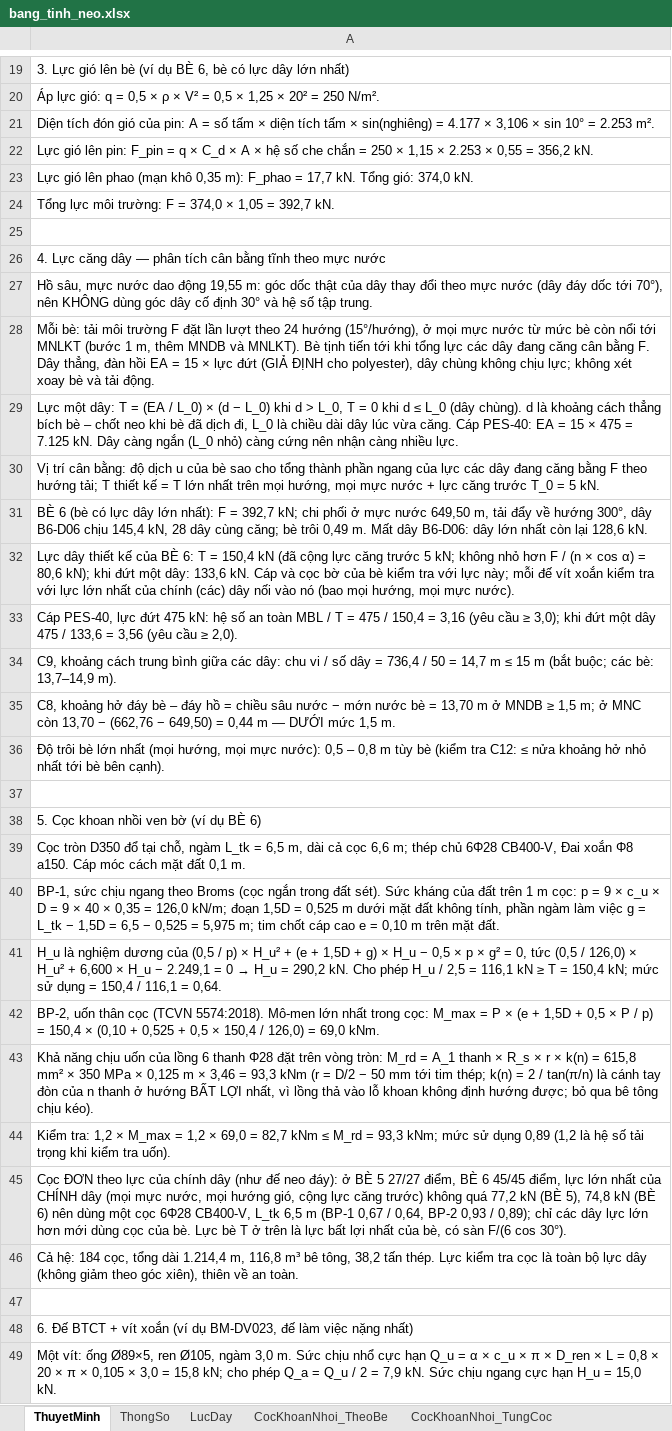
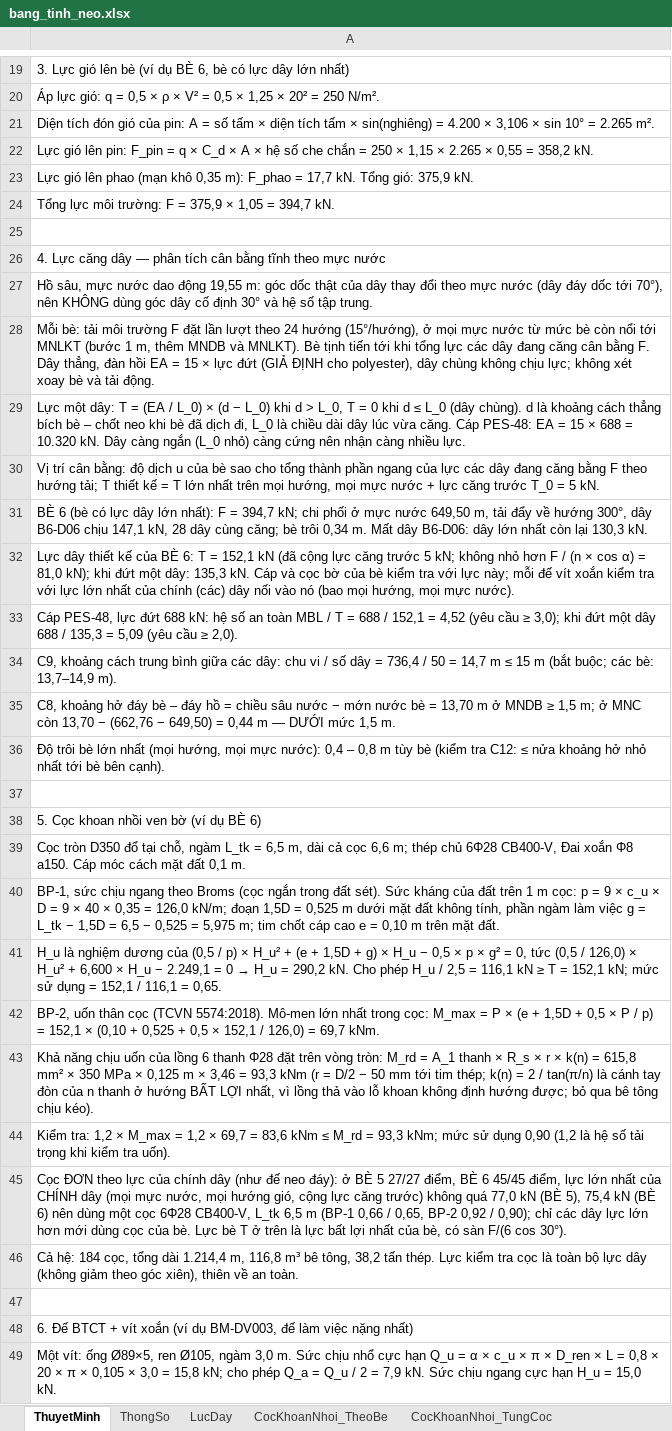
Before and after one commit to MinhNhat108/webneobe, an Excel workbook: docs/mat-bang-neo-ban-mong/bang_tinh_neo.xlsx, sheet ThuyetMinh, drawn as a sheet; only a part is shown, gaps mark what is left out; values as stored, in another font and other column widths than the file's, no borders; the diff covers the shown part only; the diff names each change by its address in the sheet, - before the commit and + after, or states it on an @@ line.

```diff
--- a/docs/mat-bang-neo-ban-mong/bang_tinh_neo.xlsx (sheet ThuyetMinh)
+++ b/docs/mat-bang-neo-ban-mong/bang_tinh_neo.xlsx (sheet ThuyetMinh)
-A21: …sin(nghiêng) = 4.177 × 3,106 × sin 10° = 2.253 m².
+A21: …sin(nghiêng) = 4.200 × 3,106 × sin 10° = 2.265 m².
-A22: …1,15 × 2.253 × 0,55 = 356,2 kN.
+A22: …1,15 × 2.265 × 0,55 = 358,2 kN.
-A23: …Tổng gió: 374,0 kN.
+A23: …Tổng gió: 375,9 kN.
-A24: …F = 374,0 × 1,05 = 392,7 kN.
+A24: …F = 375,9 × 1,05 = 394,7 kN.
-A29: …căng. Cáp PES-40: EA = 15 × 475 = 7.125 kN. Dây…
+A29: …căng. Cáp PES-48: EA = 15 × 688 = 10.320 kN. Dây…
-A31: …F = 392,7 kN; chi phối ở mực nước 649,50 m, tải đẩy về hướng 300°, dây B6-D06 chịu 145,4 kN, 28 dây cùng căng; bè trôi 0,49 m. Mất dây B6-D06: dây lớn nhất còn lại 128,6 kN.
+A31: …F = 394,7 kN; chi phối ở mực nước 649,50 m, tải đẩy về hướng 300°, dây B6-D06 chịu 147,1 kN, 28 dây cùng căng; bè trôi 0,34 m. Mất dây B6-D06: dây lớn nhất còn lại 130,3 kN.
-A32: …T = 150,4 kN (đã cộng lực căng trước 5 kN; không nhỏ hơn F / (n × cos α) = 80,6 kN); khi đứt một dây: 133,6 kN. Cáp…
+A32: …T = 152,1 kN (đã cộng lực căng trước 5 kN; không nhỏ hơn F / (n × cos α) = 81,0 kN); khi đứt một dây: 135,3 kN. Cáp…
-A33: Cáp PES-40, lực đứt 475 kN: hệ số an toàn MBL / T = 475 / 150,4 = 3,16 (yêu cầu ≥ 3,0); khi đứt một dây 475 / 133,6 = 3,56 (yêu cầu…
+A33: Cáp PES-48, lực đứt 688 kN: hệ số an toàn MBL / T = 688 / 152,1 = 4,52 (yêu cầu ≥ 3,0); khi đứt một dây 688 / 135,3 = 5,09 (yêu cầu…
-A36: …mực nước): 0,5 – 0,8…
+A36: …mực nước): 0,4 – 0,8…
-A41: …T = 150,4 kN; mức sử dụng = 150,4 / 116,1 = 0,64.
+A41: …T = 152,1 kN; mức sử dụng = 152,1 / 116,1 = 0,65.
-A42: …p) = 150,4 × (0,10 + 0,525 + 0,5 × 150,4 / 126,0) = 69,0 kNm.
+A42: …p) = 152,1 × (0,10 + 0,525 + 0,5 × 152,1 / 126,0) = 69,7 kNm.
-A44: …1,2 × 69,0 = 82,7 kNm ≤ M_rd = 93,3 kNm; mức sử dụng 0,89 (1,2 là…
+A44: …1,2 × 69,7 = 83,6 kNm ≤ M_rd = 93,3 kNm; mức sử dụng 0,90 (1,2 là…
-A45: …không quá 77,2 kN (BÈ 5), 74,8 kN (BÈ 6) nên dùng một cọc 6Φ28 CB400-V, L_tk 6,5 m (BP-1 0,67 / 0,64, BP-2 0,93 / 0,89); chỉ các…
+A45: …không quá 77,0 kN (BÈ 5), 75,4 kN (BÈ 6) nên dùng một cọc 6Φ28 CB400-V, L_tk 6,5 m (BP-1 0,66 / 0,65, BP-2 0,92 / 0,90); chỉ các…
-A48: …(ví dụ BM-DV023, đế làm…
+A48: …(ví dụ BM-DV003, đế làm…
```
Also changed, not shown: 21 edited cells elsewhere in this sheet, sheet CocKhoanNhoi_TungCoc, sheet DeNeoDay_TungDe, sheet CanBangNeo_MucNuoc, sheet VitXoan, sheet LucDay, sheet CocKhoanNhoi_TheoBe, 1 more sheet, docs/mat-bang-neo-ban-mong/bang_thong_ke_neo_6_be.xlsx, public/docs_ban_mong/HOBANMONG_BANG_THONG_KE_NEO_6_BE.xlsx, 28 other files.
